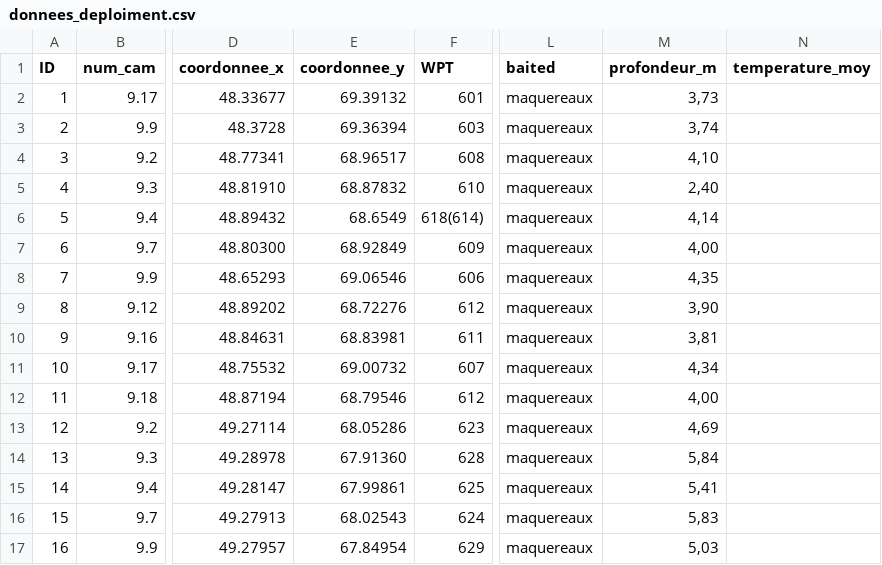
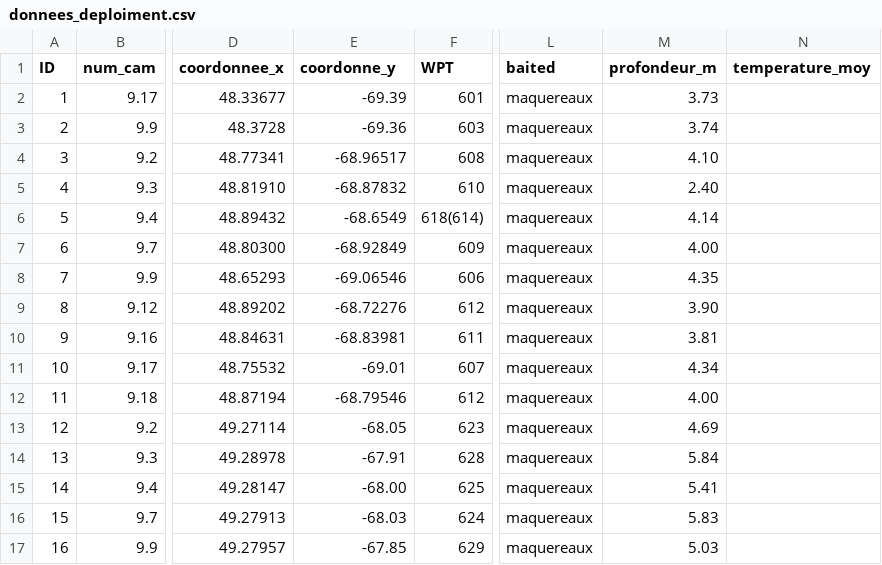
Before and after one commit to deyamyot/credit-recherche, a CSV file: data/donnees_deploiment.csv, drawn as a sheet; only a part is shown, gaps mark what is left out; the diff covers the shown part only; the diff names each change by its address in the sheet, - before the commit and + after, or states it on an @@ line.

Commit message:
physico fonctionnel + diversite + correction ficher excel pour coordonnees

```diff
--- a/data/donnees_deploiment.csv
+++ b/data/donnees_deploiment.csv
-E1: coordonnee_y
+E1: coordonne_y
-E2 (coordonne_y): 69.39132
+E2 (coordonne_y): -69.39
-M2 (profondeur_m): 3,73
+M2 (profondeur_m): 3.73
-E3 (coordonne_y): 69.36394
+E3 (coordonne_y): -69.36
-M3 (profondeur_m): 3,74
+M3 (profondeur_m): 3.74
-E4 (coordonne_y): 68.96517
+E4 (coordonne_y): -68.96517
-M4 (profondeur_m): 4,10
+M4 (profondeur_m): 4.10
-E5 (coordonne_y): 68.87832
+E5 (coordonne_y): -68.87832
-M5 (profondeur_m): 2,40
+M5 (profondeur_m): 2.40
-E6 (coordonne_y): 68.6549
+E6 (coordonne_y): -68.6549
-M6 (profondeur_m): 4,14
+M6 (profondeur_m): 4.14
-E7 (coordonne_y): 68.92849
+E7 (coordonne_y): -68.92849
-M7 (profondeur_m): 4,00
+M7 (profondeur_m): 4.00
-E8 (coordonne_y): 69.06546
+E8 (coordonne_y): -69.06546
-M8 (profondeur_m): 4,35
+M8 (profondeur_m): 4.35
-E9 (coordonne_y): 68.72276
+E9 (coordonne_y): -68.72276
-M9 (profondeur_m): 3,90
+M9 (profondeur_m): 3.90
-E10 (coordonne_y): 68.83981
+E10 (coordonne_y): -68.83981
-M10 (profondeur_m): 3,81
+M10 (profondeur_m): 3.81
-E11 (coordonne_y): 69.00732
+E11 (coordonne_y): -69.01
-M11 (profondeur_m): 4,34
+M11 (profondeur_m): 4.34
-E12 (coordonne_y): 68.79546
+E12 (coordonne_y): -68.79546
-M12 (profondeur_m): 4,00
+M12 (profondeur_m): 4.00
-E13 (coordonne_y): 68.05286
+E13 (coordonne_y): -68.05
-M13 (profondeur_m): 4,69
+M13 (profondeur_m): 4.69
-E14 (coordonne_y): 67.91360
+E14 (coordonne_y): -67.91
-M14 (profondeur_m): 5,84
+M14 (profondeur_m): 5.84
-E15 (coordonne_y): 67.99861
+E15 (coordonne_y): -68.00
-M15 (profondeur_m): 5,41
+M15 (profondeur_m): 5.41
-E16 (coordonne_y): 68.02543
+E16 (coordonne_y): -68.03
-M16 (profondeur_m): 5,83
+M16 (profondeur_m): 5.83
-E17 (coordonne_y): 67.84954
+E17 (coordonne_y): -67.85
-M17 (profondeur_m): 5,03
+M17 (profondeur_m): 5.03
```
Also changed, not shown: 32 edited cells elsewhere in this file, 1 other file.
